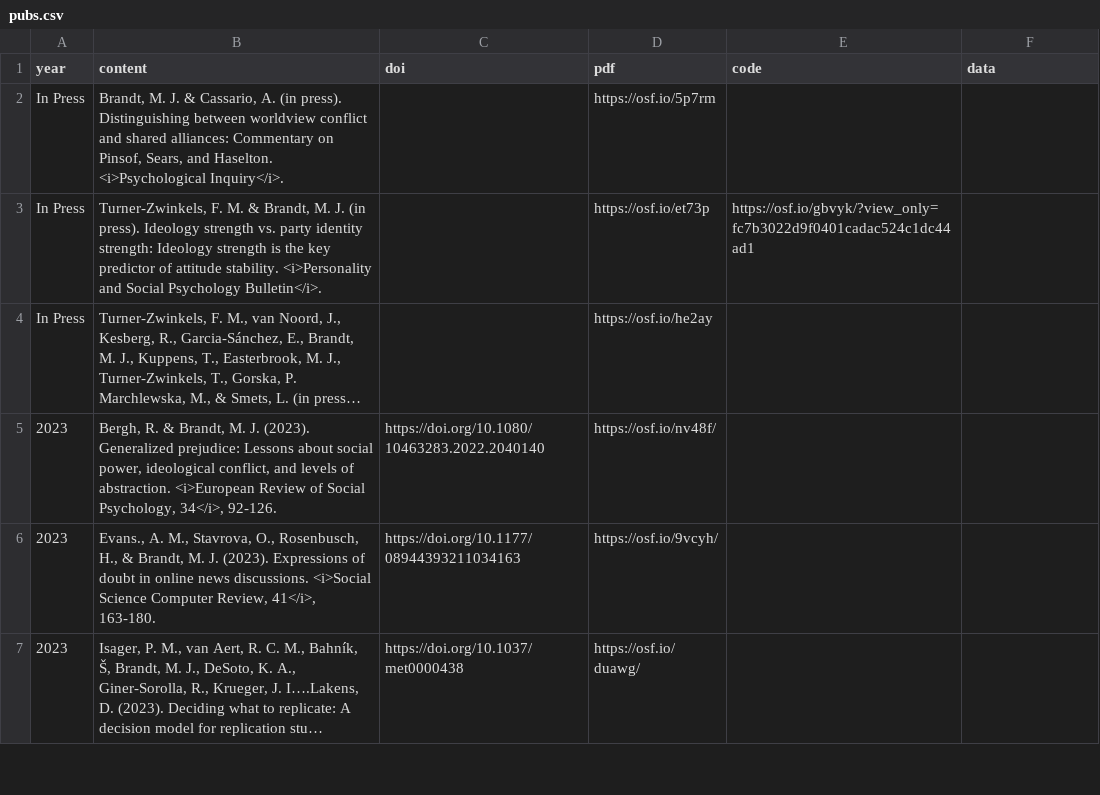
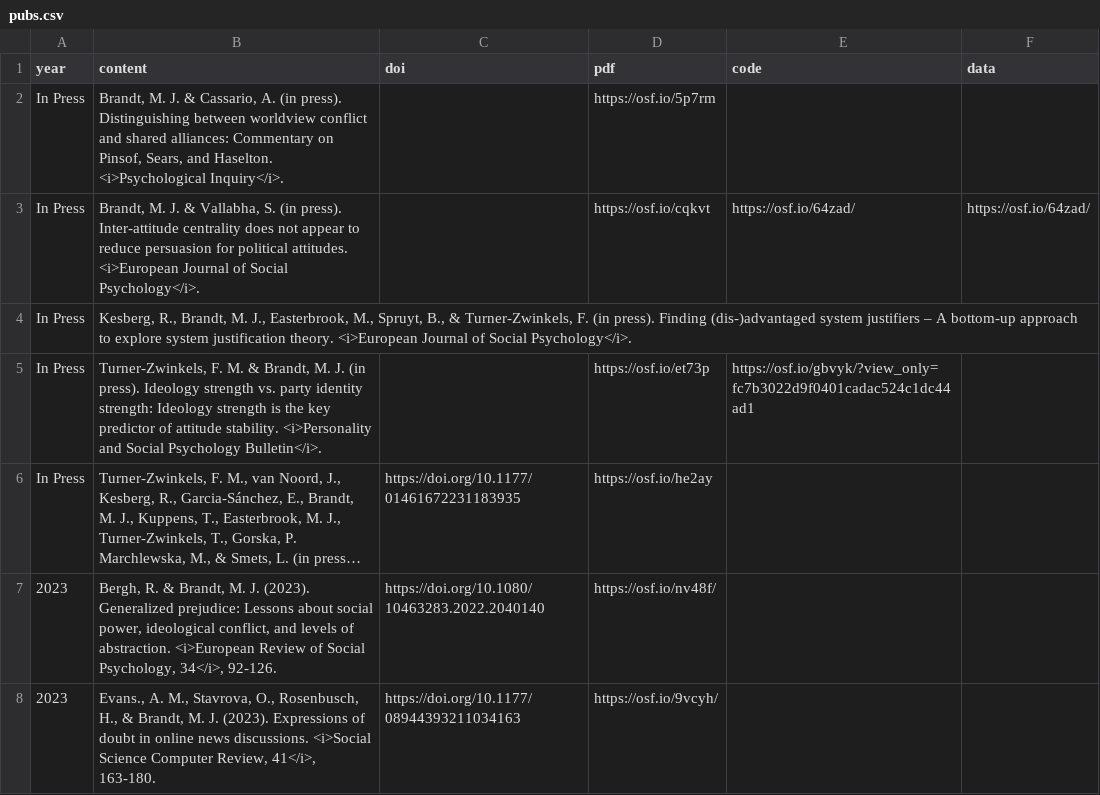
Before and after one commit to mjbsp/tbslab, a CSV file: static/data/pubs.csv, drawn as a sheet; only a part is shown; the shorter side is filled out with more unchanged rows; long unchanged cells end in …; addresses are those after the commit; the diff names each change by its address in the sheet, - before the commit and + after, or states it on an @@ line.

```diff
--- a/static/data/pubs.csv
+++ b/static/data/pubs.csv
+row 3: In Press | Brandt, M. J. & Vallabha, S. (in press). Inter-attitude centrality does not appear to reduce persuasion for political attitudes. <i>European Journal of Social Psychology</i>. |  | https://osf.io/cqkvt | https://osf.io/64zad/ | https://osf.io/64zad/
+row 4: In Press | Kesberg, R., Brandt, M. J., Easterbrook, M., Spruyt, B., & Turner-Zwinkels, F. (in press). Finding (dis-)advantaged system justifiers – A bottom-up approach to explore system justification theory. <i>European Journal of Social Psychology</i>.
-C6 (doi): (empty)
+C6 (doi): https://doi.org/10.1177/01461672231183935
```
Also changed, not shown: 5 other files.
